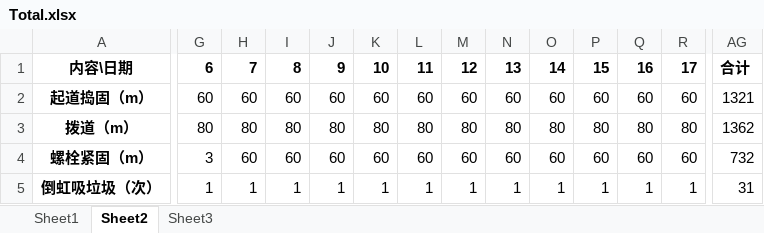
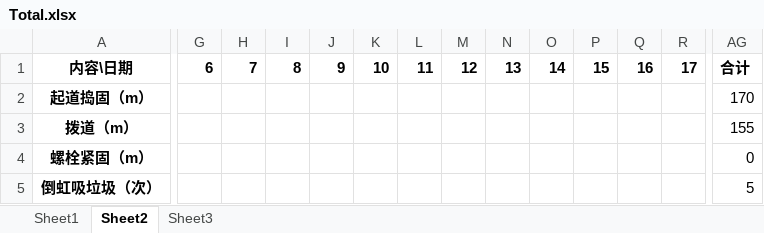
Before and after one commit to thinking-reed001/Task-progress-visualization, an Excel workbook: newfile/standingSystem/excel/Total.xlsx, sheet Sheet2, drawn as a sheet; only a part is shown, gaps mark what is left out; values as stored, in another font and other column widths than the file's, no borders; removed rows and columns are numbered as before the commit, all else as after; rows hold the shown columns only; the diff covers the shown part only; the diff names each change by its address in the sheet, - before the commit and + after, or states it on an @@ line.

```diff
--- a/newfile/standingSystem/excel/Total.xlsx (sheet Sheet2)
+++ b/newfile/standingSystem/excel/Total.xlsx (sheet Sheet2)
-row 2: 起道捣固（m） | 60 | 60 | 60 | 60 | 60 | 60 | 60 | 60 | 60 | 60 | 60 | 60 | 1321
-row 3: 拨道（m） | 80 | 80 | 80 | 80 | 80 | 80 | 80 | 80 | 80 | 80 | 80 | 80 | 1362
+row 2: 起道捣固（m） |  |  |  |  |  |  |  |  |  |  |  |  | 170
+row 3: 拨道（m） |  |  |  |  |  |  |  |  |  |  |  |  | 155
-G4: 3
+G4: (empty)
-H4: 60
+H4: (empty)
-I4: 60
+I4: (empty)
-J4: 60
+J4: (empty)
-K4: 60
+K4: (empty)
-L4: 60
+L4: (empty)
-M4: 60
+M4: (empty)
-N4: 60
+N4: (empty)
-O4: 60
+O4: (empty)
-P4: 60
+P4: (empty)
-Q4: 60
+Q4: (empty)
-R4: 60
+R4: (empty)
-AG4: 732
+AG4: 0
-G5: 1
+G5: (empty)
-H5: 1
+H5: (empty)
-I5: 1
+I5: (empty)
-J5: 1
+J5: (empty)
-K5: 1
+K5: (empty)
-L5: 1
+L5: (empty)
-M5: 1
+M5: (empty)
-N5: 1
+N5: (empty)
-O5: 1
+O5: (empty)
-P5: 1
+P5: (empty)
-Q5: 1
+Q5: (empty)
-R5: 1
+R5: (empty)
-AG5: 31
+AG5: 5
```
Also changed, not shown: 22 edited cells elsewhere in this sheet, sheet Sheet1, sheet Sheet3, 6 other files.
